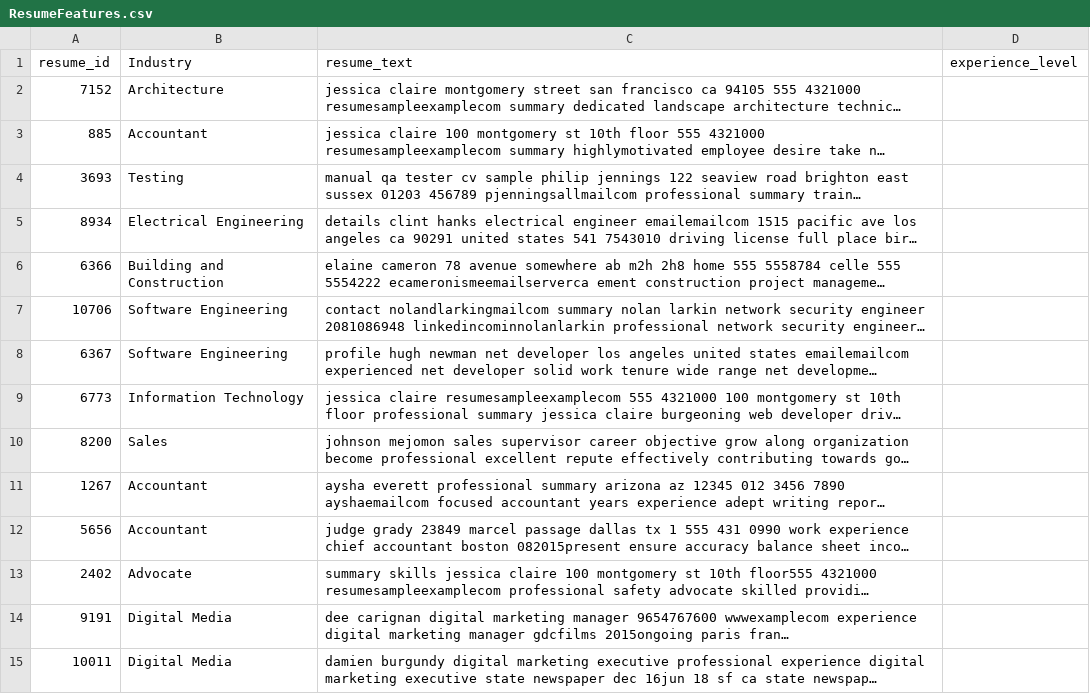
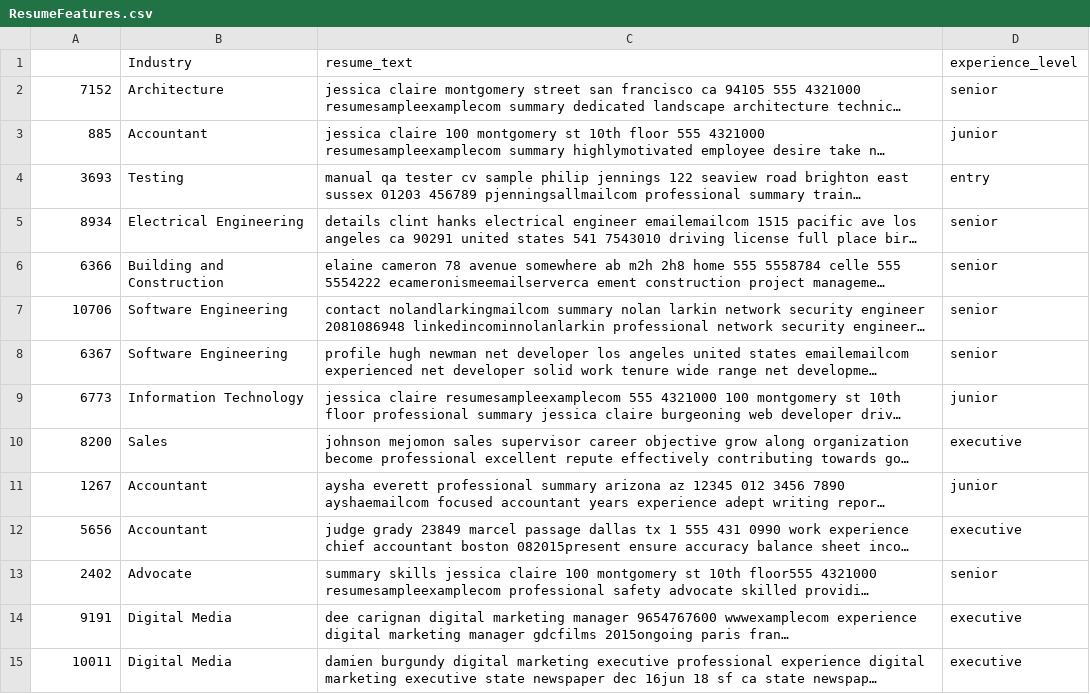
Before and after one commit to ece1786-2024/ResuMatch, a CSV file: datasets/local_datasets/ResumeFeatures.csv, drawn as a sheet; only a part is shown; long unchanged cells end in …; the diff covers the shown part only; the diff names each change by its address in the sheet, - before the commit and + after, or states it on an @@ line.

Commit message:
add labels to first 39 rows for level of experience

```diff
--- a/datasets/local_datasets/ResumeFeatures.csv
+++ b/datasets/local_datasets/ResumeFeatures.csv
-A1: resume_id
+A1: (empty)
-D2 (experience_level): (empty)
+D2 (experience_level): senior
-D3 (experience_level): (empty)
+D3 (experience_level): junior
-D4 (experience_level): (empty)
+D4 (experience_level): entry
-D5:D8 (experience_level): (empty)
+D5:D8 (experience_level): senior
-D9 (experience_level): (empty)
+D9 (experience_level): junior
-D10 (experience_level): (empty)
+D10 (experience_level): executive
-D11 (experience_level): (empty)
+D11 (experience_level): junior
-D12 (experience_level): (empty)
+D12 (experience_level): executive
-D13 (experience_level): (empty)
+D13 (experience_level): senior
-D14:D15 (experience_level): (empty)
+D14:D15 (experience_level): executive
```
Also changed, not shown: 25 edited cells elsewhere in this file.
